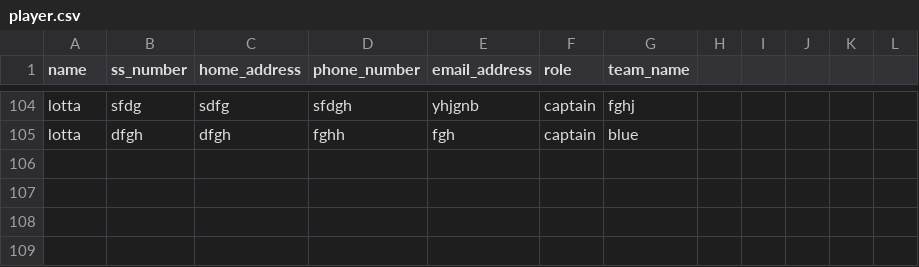
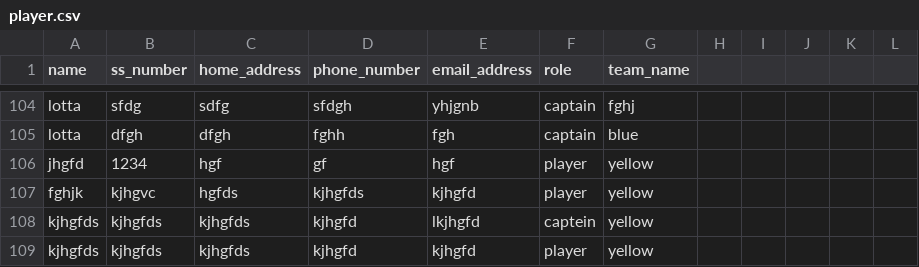
Before and after one commit to gudlaugvest/hopur-8, a CSV file: file/player.csv, drawn as a sheet; only a part is shown, gaps mark what is left out.

```diff
--- a/file/player.csv
+++ b/file/player.csv
@@ -105 +105,5 @@ lotta,sfdg,sdfg,sfdgh,yhjgnb,captain,fghj
 lotta,dfgh,dfgh,fghh,fgh,captain,blue
+jhgfd,1234,hgf,gf,hgf,player,yellow
+fghjk,kjhgvc,hgfds,kjhgfds,kjhgfd,player,yellow
+kjhgfds,kjhgfds,kjhgfds,kjhgfd,lkjhgfd,captein,yellow
+kjhgfds,kjhgfds,kjhgfds,kjhgfd,kjhgfd,player,yellow
```
Also changed, not shown: 2 other files.
